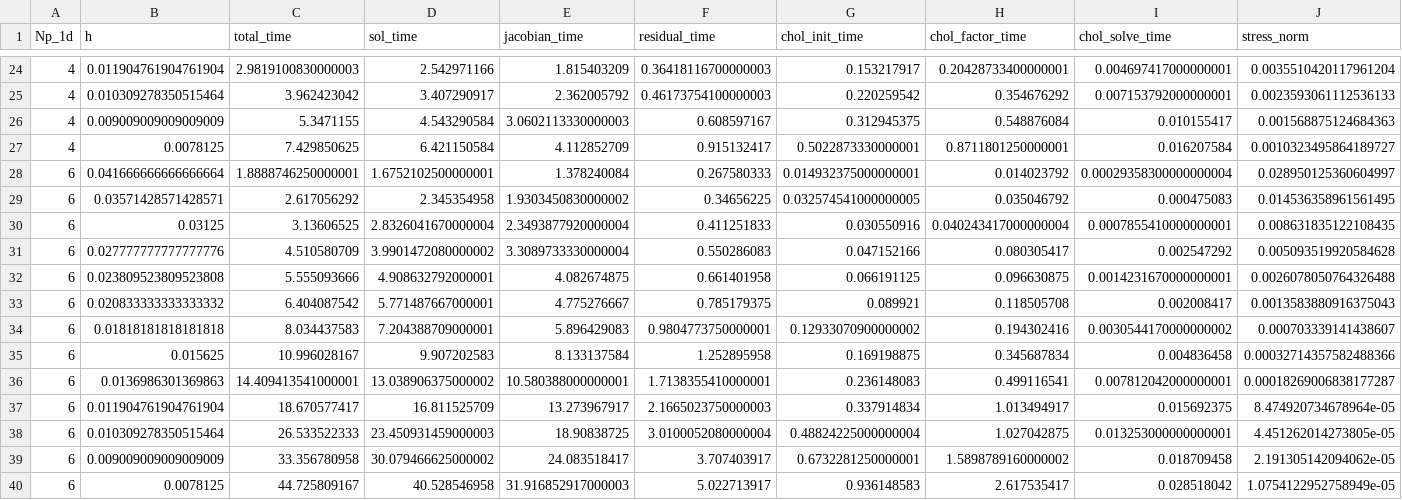
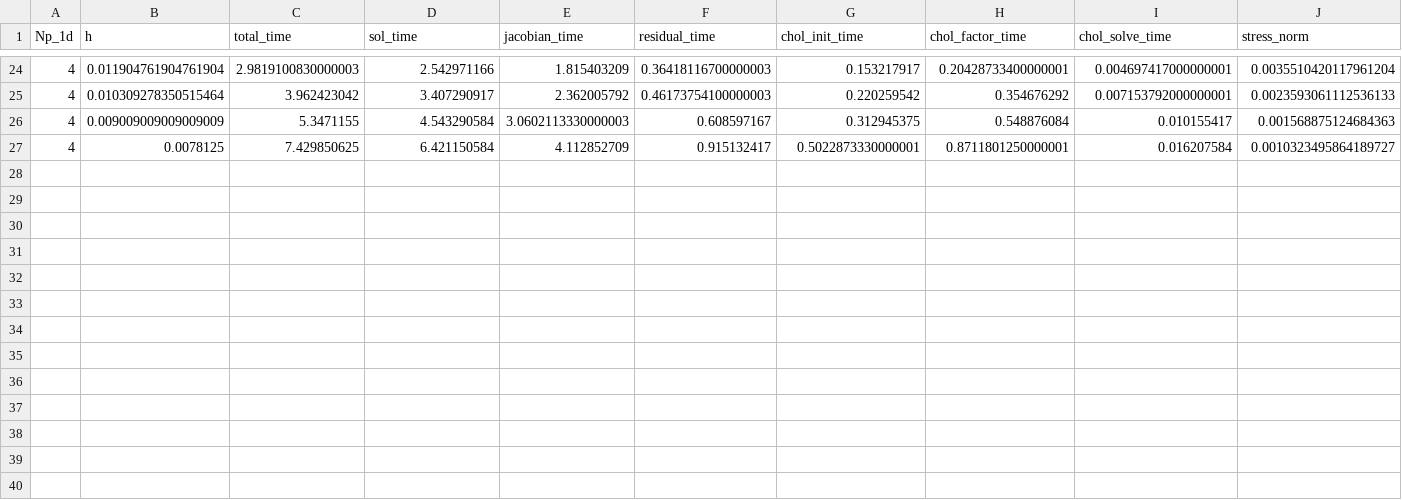
Before and after one commit to aaronyicongfu/thesis-plot-examples, a CSV file: bar_plot_example.csv, drawn as a sheet; only a part is shown, gaps mark what is left out; the diff names each change by its address in the sheet, - before the commit and + after, or states it on an @@ line.

```diff
--- a/bar_plot_example.csv
+++ b/bar_plot_example.csv
-row 28: 6 | 0.041666666666666664 | 1.8888746250000001 | 1.6752102500000001 | 1.378240084 | 0.267580333 | 0.014932375000000001 | 0.014023792 | 0.00029358300000000004 | 0.028950125360604997
-row 29: 6 | 0.03571428571428571 | 2.617056292 | 2.345354958 | 1.9303450830000002 | 0.34656225 | 0.032574541000000005 | 0.035046792 | 0.000475083 | 0.014536358961561495
-row 30: 6 | 0.03125 | 3.13606525 | 2.8326041670000004 | 2.3493877920000004 | 0.411251833 | 0.030550916 | 0.040243417000000004 | 0.0007855410000000001 | 0.008631835122108435
-row 31: 6 | 0.027777777777777776 | 4.510580709 | 3.9901472080000002 | 3.3089733330000004 | 0.550286083 | 0.047152166 | 0.080305417 | 0.002547292 | 0.005093519920584628
-row 32: 6 | 0.023809523809523808 | 5.555093666 | 4.908632792000001 | 4.082674875 | 0.661401958 | 0.066191125 | 0.096630875 | 0.0014231670000000001 | 0.0026078050764326488
-row 33: 6 | 0.020833333333333332 | 6.404087542 | 5.771487667000001 | 4.775276667 | 0.785179375 | 0.089921 | 0.118505708 | 0.002008417 | 0.0013583880916375043
-row 34: 6 | 0.01818181818181818 | 8.034437583 | 7.204388709000001 | 5.896429083 | 0.9804773750000001 | 0.12933070900000002 | 0.194302416 | 0.0030544170000000002 | 0.000703339141438607
-row 35: 6 | 0.015625 | 10.996028167 | 9.907202583 | 8.133137584 | 1.252895958 | 0.169198875 | 0.345687834 | 0.004836458 | 0.00032714357582488366
-row 36: 6 | 0.0136986301369863 | 14.409413541000001 | 13.038906375000002 | 10.580388000000001 | 1.7138355410000001 | 0.236148083 | 0.499116541 | 0.007812042000000001 | 0.00018269006838177287
-row 37: 6 | 0.011904761904761904 | 18.670577417 | 16.811525709 | 13.273967917 | 2.1665023750000003 | 0.337914834 | 1.013494917 | 0.015692375 | 8.474920734678964e-05
-row 38: 6 | 0.010309278350515464 | 26.533522333 | 23.450931459000003 | 18.90838725 | 3.0100052080000004 | 0.48824225000000004 | 1.027042875 | 0.013253000000000001 | 4.451262014273805e-05
-row 39: 6 | 0.009009009009009009 | 33.356780958 | 30.079466625000002 | 24.083518417 | 3.707403917 | 0.6732281250000001 | 1.5898789160000002 | 0.018709458 | 2.191305142094062e-05
-row 40: 6 | 0.0078125 | 44.725809167 | 40.528546958 | 31.916852917000003 | 5.022713917 | 0.936148583 | 2.617535417 | 0.028518042 | 1.0754122952758949e-05
```
Also changed, not shown: 2 other files.
